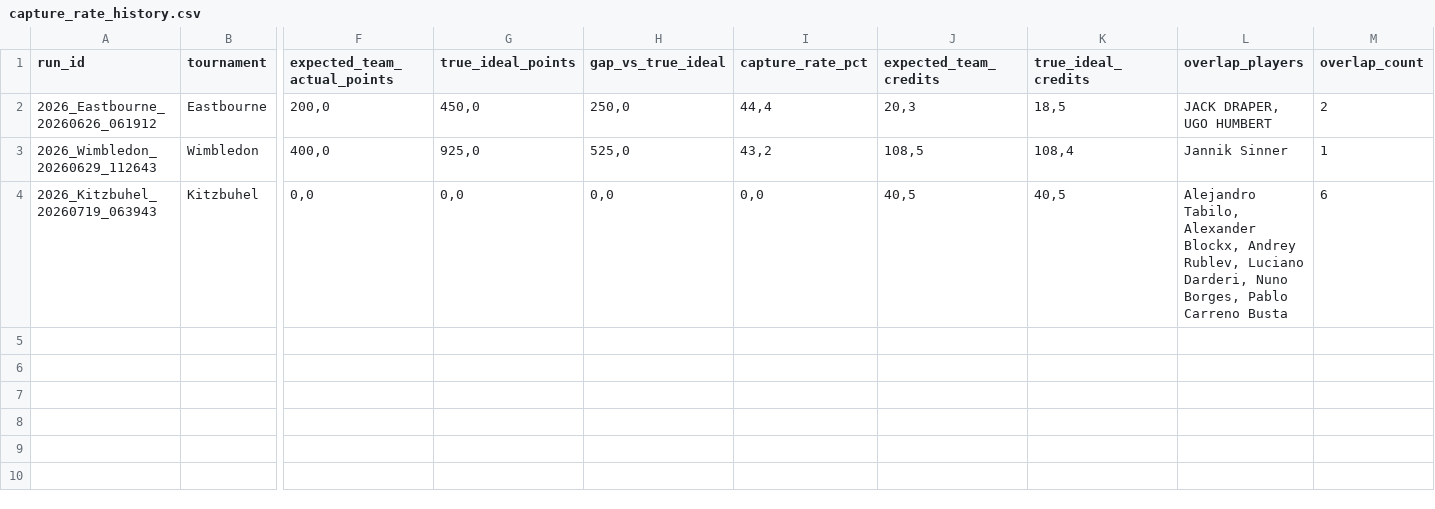
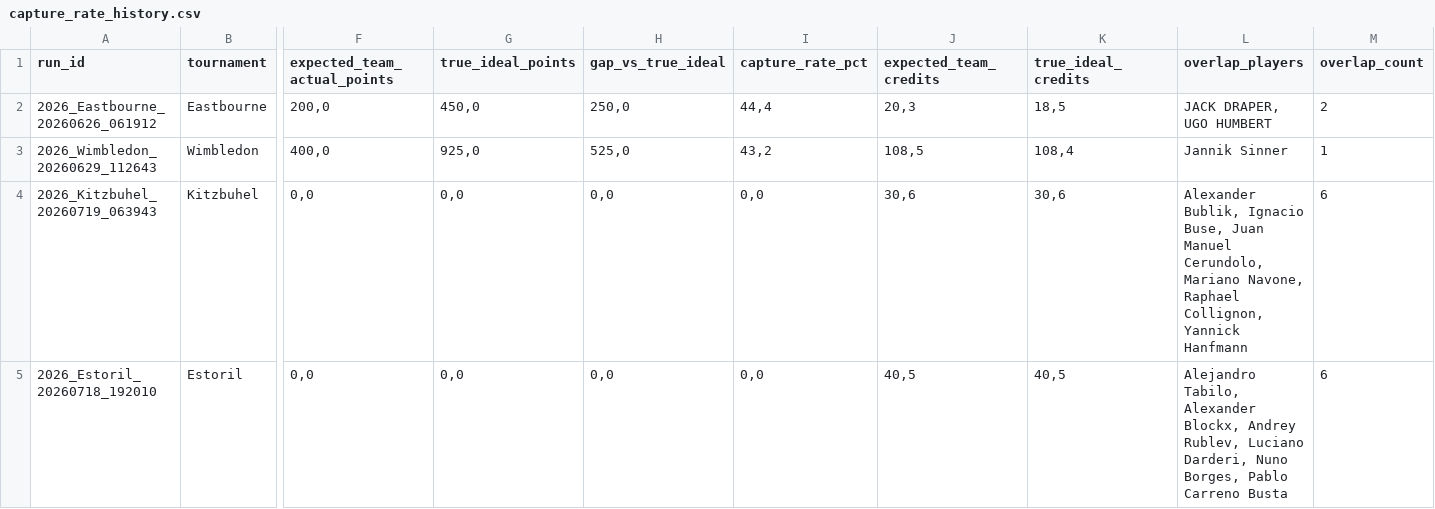
Before and after one commit to fmldavideesposito-blip/smash-it-model-lab, a CSV file: data/capture_rate_history.csv, drawn as a sheet; only a part is shown, gaps mark what is left out; rows hold the shown columns only; the diff names each change by its address in the sheet, - before the commit and + after, or states it on an @@ line.

Commit message:
Update Capture Rate History 2026-07-20 17:35:56.546759

```diff
--- a/data/capture_rate_history.csv
+++ b/data/capture_rate_history.csv
-J4 (expected_team_credits): 40,5
+J4 (expected_team_credits): 30,6
-K4 (true_ideal_credits): 40,5
+K4 (true_ideal_credits): 30,6
-L4 (overlap_players): Alejandro Tabilo, Alexander Blockx, Andrey Rublev, Luciano Darderi, Nuno Borges, Pablo Carreno Busta
+L4 (overlap_players): Alexander Bublik, Ignacio Buse, Juan Manuel Cerundolo, Mariano Navone, Raphael Collignon, Yannick Hanfmann
+row 5: 2026_Estoril_20260718_192010 | Estoril | 0,0 | 0,0 | 0,0 | 0,0 | 40,5 | 40,5 | Alejandro Tabilo, Alexander Blockx, Andrey Rublev, Luciano Darderi, Nuno Borges, Pablo Carreno Busta | 6
```
